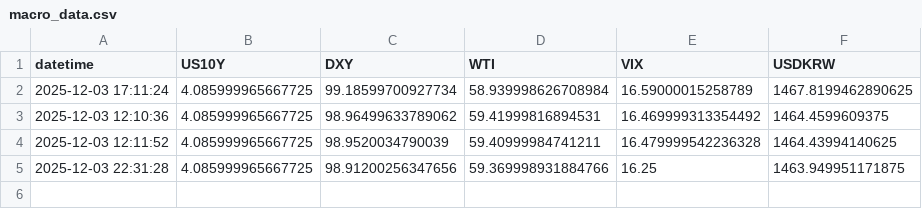
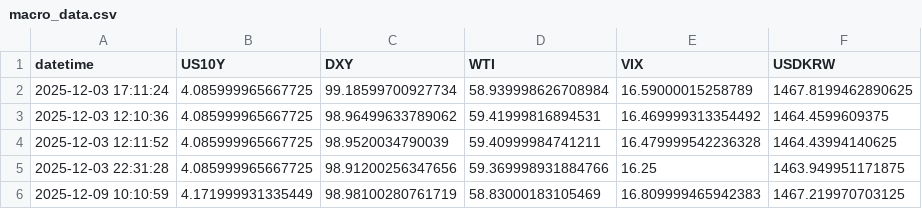
Before and after one commit to Sellina95/Global-Capital-Flow-Monitor, a CSV file: data/macro_data.csv, drawn as a sheet; the diff names each change by its address in the sheet, - before the commit and + after, or states it on an @@ line.

```diff
--- a/data/macro_data.csv
+++ b/data/macro_data.csv
+row 6: 2025-12-09 10:10:59 | 4.171999931335449 | 98.98100280761719 | 58.83000183105469 | 16.809999465942383 | 1467.219970703125
```
Also changed, not shown: 2 other files.
